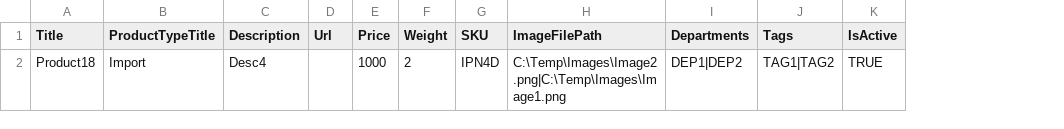
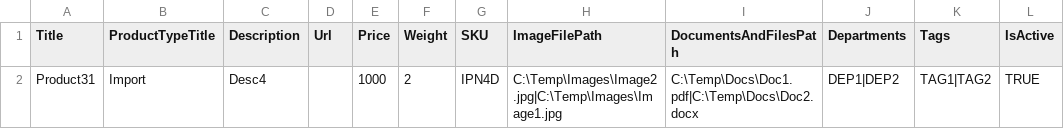
Before and after one commit to esitefinity/Sitefinity-Ecommerce-Product-Upload, a CSV file: Telerik.Sitefinity.Ecommerce.Samples.ProductUpload.Widget/ProductImport.csv, drawn as a sheet; only a part is shown; the diff names each change by its address in the sheet, - before the commit and + after, or states it on an @@ line.

Commit message:
Updated CSV file definition for V1.5 changes
Added support to Documents and files

```diff
--- a/Telerik.Sitefinity.Ecommerce.Samples.ProductUpload.Widget/ProductImport.csv
+++ b/Telerik.Sitefinity.Ecommerce.Samples.ProductUpload.Widget/ProductImport.csv
+column I (DocumentsAndFilesPath), row 2: C:\Temp\Docs\Doc1.pdf|C:\Temp\Docs\Doc2.docx
-A2 (Title): Product18
+A2 (Title): Product31
-H2 (ImageFilePath): C:\Temp\Images\Image2.png|C:\Temp\Images\Image1.png
+H2 (ImageFilePath): C:\Temp\Images\Image2.jpg|C:\Temp\Images\Image1.jpg
```
